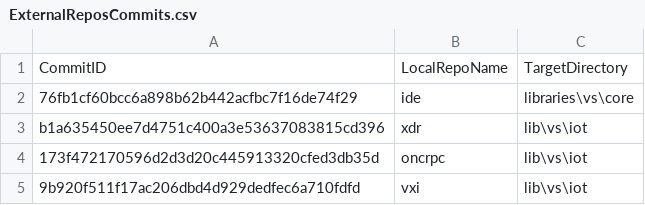
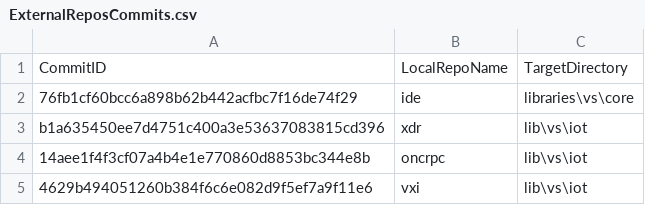
Before and after one commit to ATECoder/dn.vxi11, a CSV file: ExternalReposCommits.csv, drawn as a sheet.

```diff
--- a/ExternalReposCommits.csv
+++ b/ExternalReposCommits.csv
@@ -3,3 +3,3 @@ CommitID,LocalRepoName,TargetDirectory
 b1a635450ee7d4751c400a3e53637083815cd396,xdr,lib\vs\iot
-173f472170596d2d3d20c445913320cfed3db35d,oncrpc,lib\vs\iot
-9b920f511f17ac206dbd4d929dedfec6a710fdfd,vxi,lib\vs\iot
+14aee1f4f3cf07a4b4e1e770860d8853bc344e8b,oncrpc,lib\vs\iot
+4629b494051260b384f6c6e082d9f5ef7a9f11e6,vxi,lib\vs\iot
```
Also changed, not shown: 40 other files.
